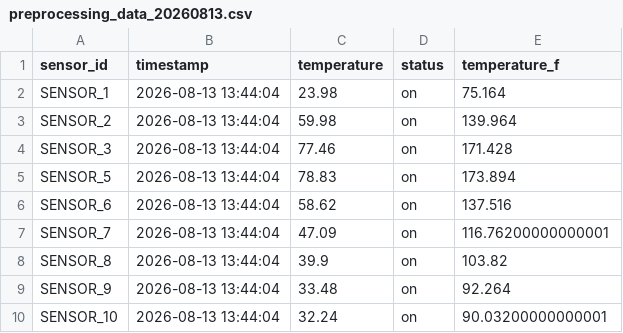
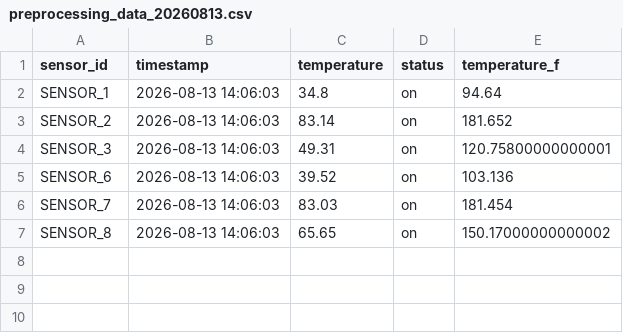
Before and after one commit to gjfeel4512-creator/DE, a CSV file: dags/data/preprocessing_data_20260813.csv, drawn as a sheet.

```diff
--- a/dags/data/preprocessing_data_20260813.csv
+++ b/dags/data/preprocessing_data_20260813.csv
@@ -1,10 +1,7 @@
 sensor_id,timestamp,temperature,status,temperature_f
-SENSOR_1,2026-08-13 13:44:04,23.98,on,75.164
-SENSOR_2,2026-08-13 13:44:04,59.98,on,139.964
-SENSOR_3,2026-08-13 13:44:04,77.46,on,171.428
-SENSOR_5,2026-08-13 13:44:04,78.83,on,173.894
-SENSOR_6,2026-08-13 13:44:04,58.62,on,137.516
-SENSOR_7,2026-08-13 13:44:04,47.09,on,116.76200000000001
-SENSOR_8,2026-08-13 13:44:04,39.9,on,103.82
-SENSOR_9,2026-08-13 13:44:04,33.48,on,92.264
-SENSOR_10,2026-08-13 13:44:04,32.24,on,90.03200000000001
+SENSOR_1,2026-08-13 14:06:03,34.8,on,94.64
+SENSOR_2,2026-08-13 14:06:03,83.14,on,181.652
+SENSOR_3,2026-08-13 14:06:03,49.31,on,120.75800000000001
+SENSOR_6,2026-08-13 14:06:03,39.52,on,103.136
+SENSOR_7,2026-08-13 14:06:03,83.03,on,181.454
+SENSOR_8,2026-08-13 14:06:03,65.65,on,150.17000000000002
```
Also changed, not shown: 2 other files.
